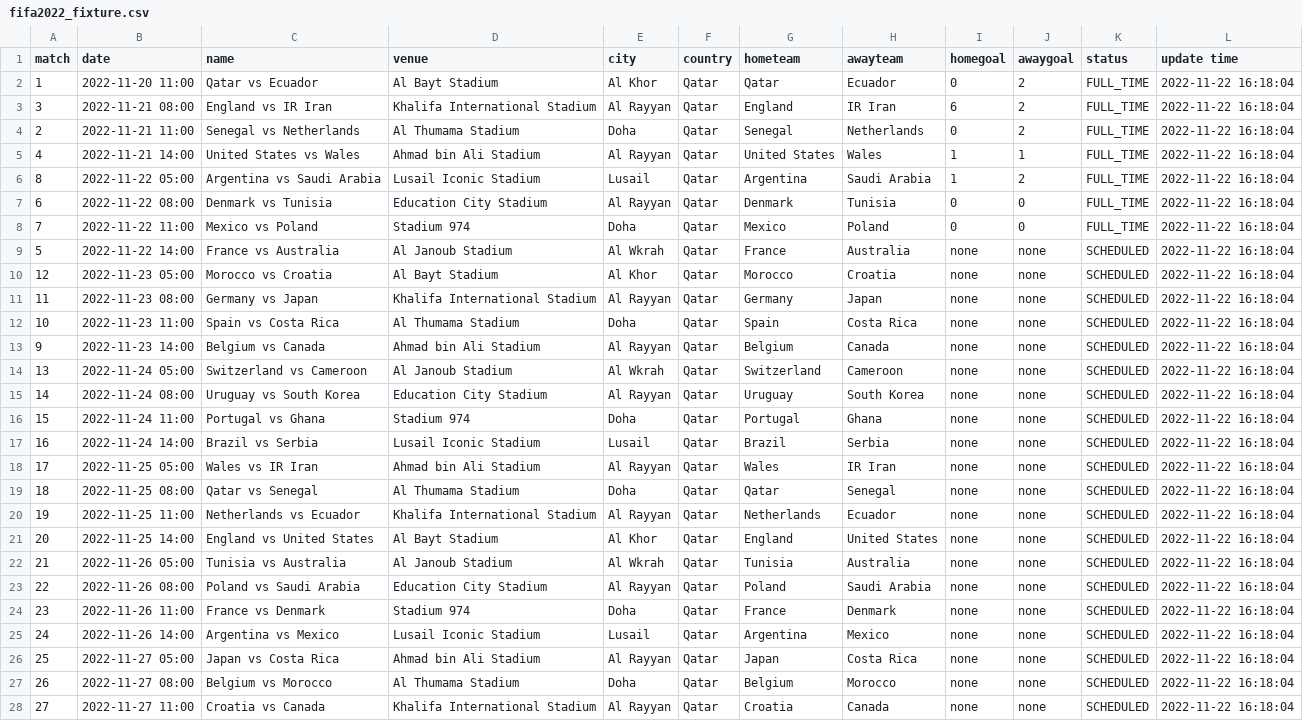
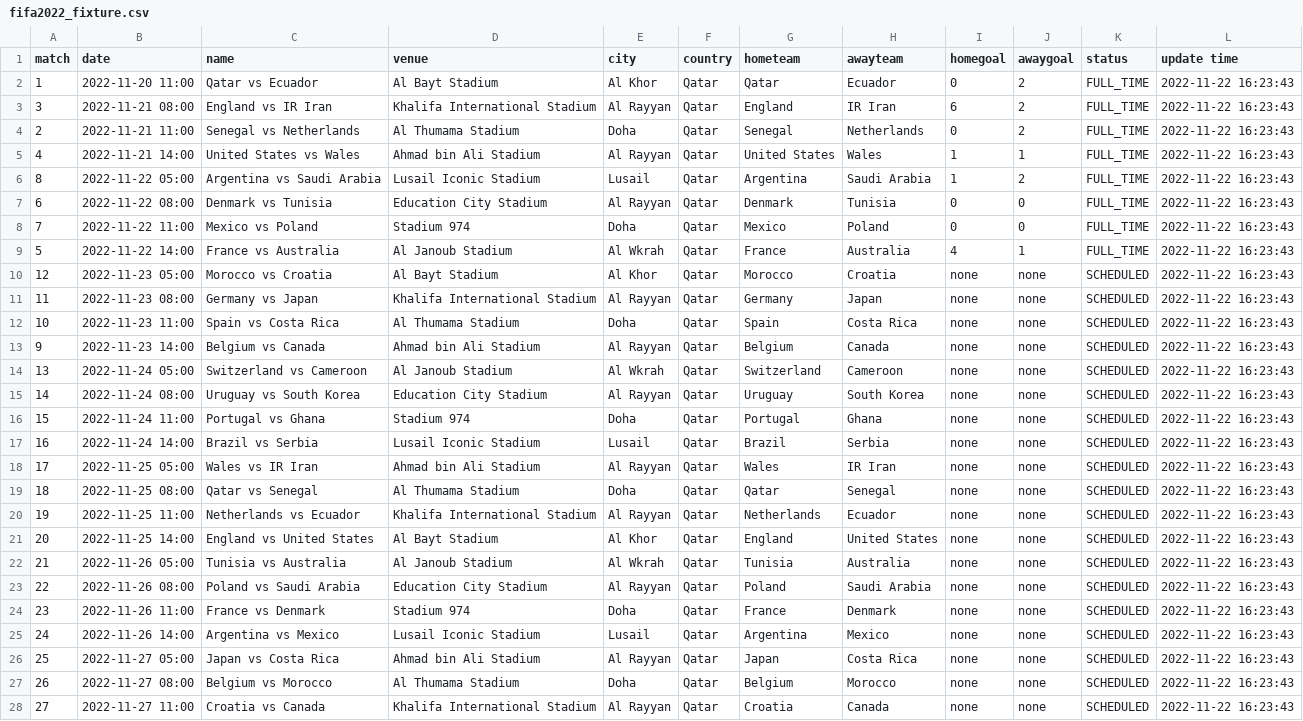
Before and after one commit to excel4soccer/FIFA2022_WC, a CSV file: fifa2022_fixture.csv, drawn as a sheet; only a part is shown; the diff covers the shown part only; the diff names each change by its address in the sheet, - before the commit and + after, or states it on an @@ line.

Commit message:
commit 2022-11-22 16:23:43

```diff
--- a/fifa2022_fixture.csv
+++ b/fifa2022_fixture.csv
-L2:L28 (update time): 2022-11-22 16:18:04
+L2:L28 (update time): 2022-11-22 16:23:43
-I9 (homegoal): none
+I9 (homegoal): 4
-J9 (awaygoal): none
+J9 (awaygoal): 1
-K9 (status): SCHEDULED
+K9 (status): FULL_TIME
```
Also changed, not shown: 37 edited cells elsewhere in this file.
